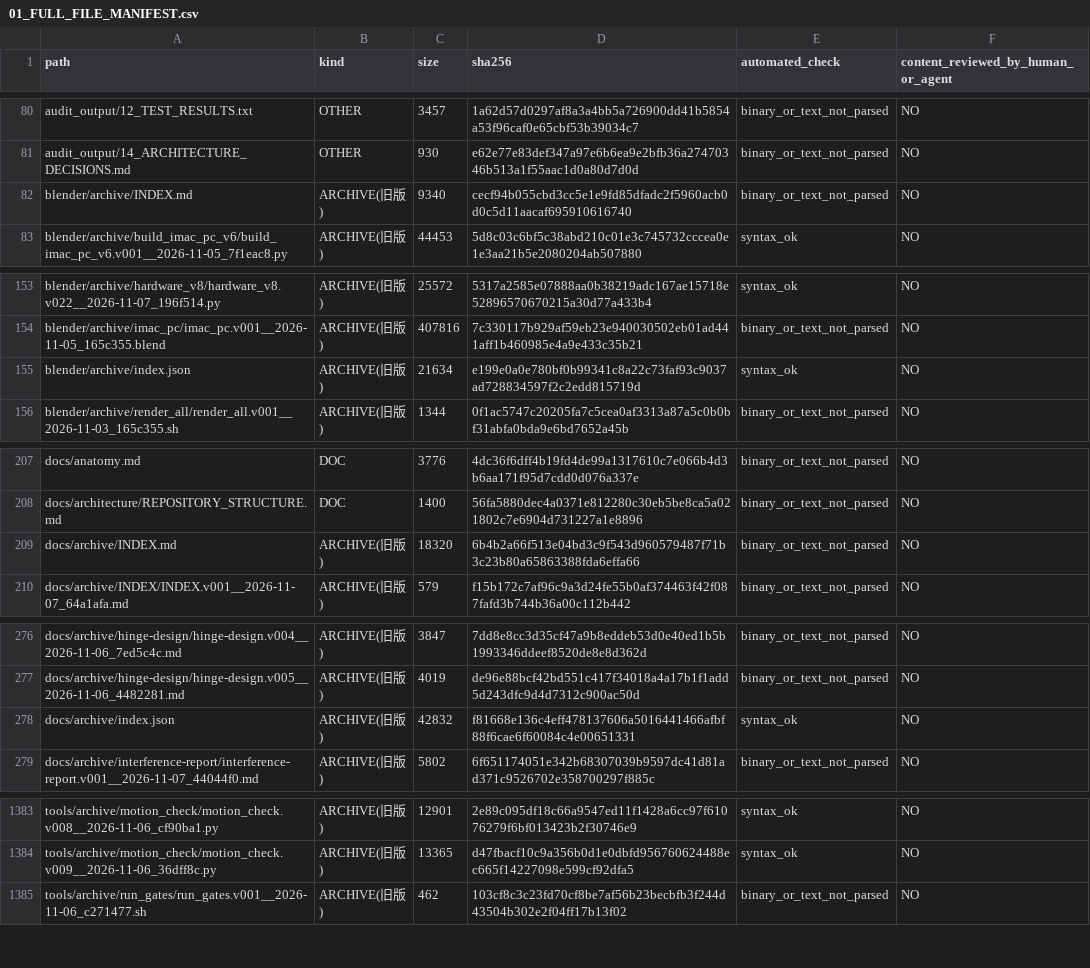
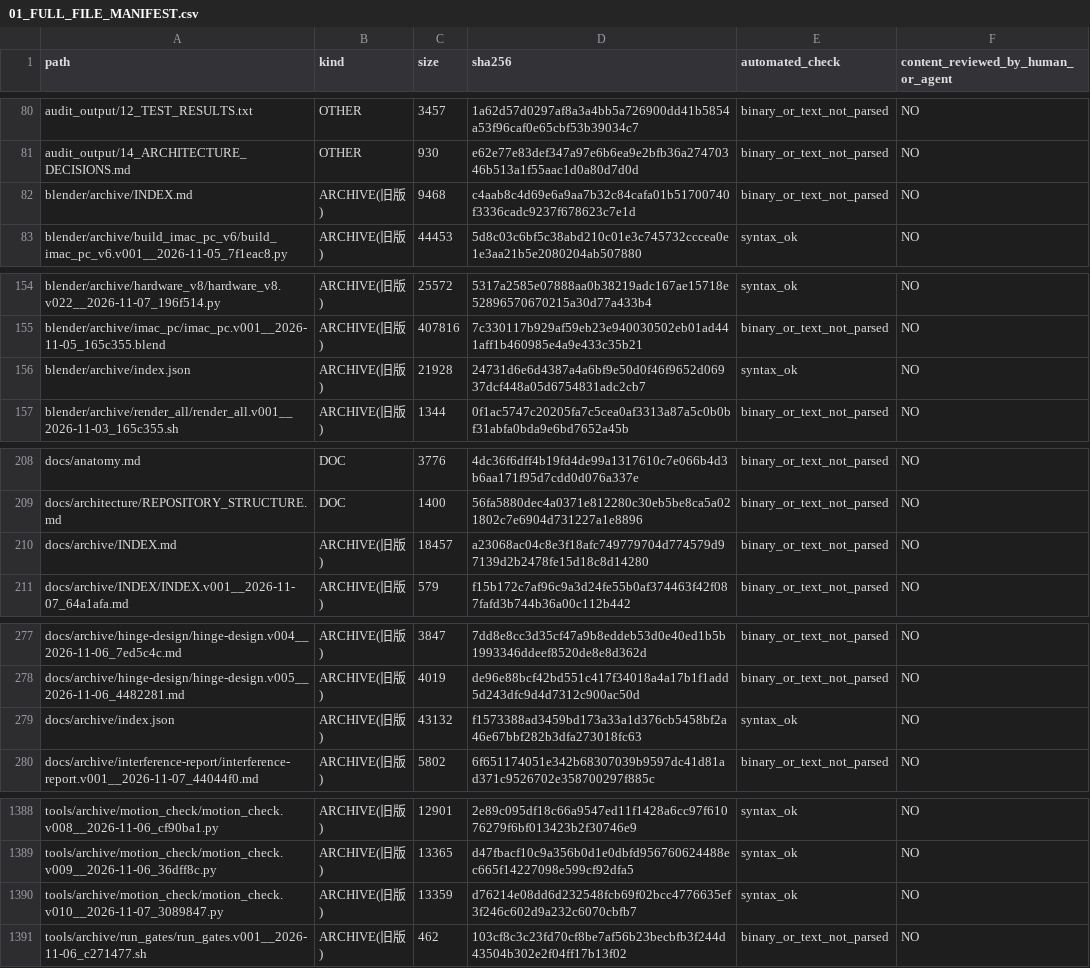
Before and after one commit to mai-ima/imac, a CSV file: audit_output/01_FULL_FILE_MANIFEST.csv, drawn as a sheet; only a part is shown, gaps mark what is left out; the diff covers the shown part only.

```diff
--- a/audit_output/01_FULL_FILE_MANIFEST.csv
+++ b/audit_output/01_FULL_FILE_MANIFEST.csv
@@ -81,3 +81,3 @@ audit_output/12_TEST_RESULTS.txt,OTHER,3457,1a62d57d0297af8a3a4bb5a726900dd41b58
 audit_output/14_ARCHITECTURE_DECISIONS.md,OTHER,930,e62e77e83def347a97e6b6ea9e2bfb36a27470346b513a1f55aac1d0a80d7d0d,binary_or_text_not_parsed,NO
-blender/archive/INDEX.md,ARCHIVE(旧版),9340,cecf94b055cbd3cc5e1e9fd85dfadc2f5960acb0d0c5d11aacaf695910616740,binary_or_text_not_parsed,NO
+blender/archive/INDEX.md,ARCHIVE(旧版),9468,c4aab8c4d69e6a9aa7b32c84cafa01b51700740f3336cadc9237f678623c7e1d,binary_or_text_not_parsed,NO
 blender/archive/build_imac_pc_v6/build_imac_pc_v6.v001__2026-11-05_7f1eac8.py,ARCHIVE(旧版),44453,5d8c03c6bf5c38abd210c01e3c745732cccea0e1e3aa21b5e2080204ab507880,syntax_ok,NO
@@ -154,3 +155,3 @@ blender/archive/hardware_v8/hardware_v8.v022__2026-11-07_196f514.py,ARCHIVE(旧
 blender/archive/imac_pc/imac_pc.v001__2026-11-05_165c355.blend,ARCHIVE(旧版),407816,7c330117b929af59eb23e940030502eb01ad441aff1b460985e4a9e433c35b21,binary_or_text_not_parsed,NO
-blender/archive/index.json,ARCHIVE(旧版),21634,e199e0a0e780bf0b99341c8a22c73faf93c9037ad728834597f2c2edd815719d,syntax_ok,NO
+blender/archive/index.json,ARCHIVE(旧版),21928,24731d6e6d4387a4a6bf9e50d0f46f9652d06937dcf448a05d6754831adc2cb7,syntax_ok,NO
 blender/archive/render_all/render_all.v001__2026-11-03_165c355.sh,ARCHIVE(旧版),1344,0f1ac5747c20205fa7c5cea0af3313a87a5c0b0bf31abfa0bda9e6bd7652a45b,binary_or_text_not_parsed,NO
@@ -208,3 +209,3 @@ docs/anatomy.md,DOC,3776,4dc36f6dff4b19fd4de99a1317610c7e066b4d3b6aa171f95d7cdd0
 docs/architecture/REPOSITORY_STRUCTURE.md,DOC,1400,56fa5880dec4a0371e812280c30eb5be8ca5a021802c7e6904d731227a1e8896,binary_or_text_not_parsed,NO
-docs/archive/INDEX.md,ARCHIVE(旧版),18320,6b4b2a66f513e04bd3c9f543d960579487f71b3c23b80a65863388fda6effa66,binary_or_text_not_parsed,NO
+docs/archive/INDEX.md,ARCHIVE(旧版),18457,a23068ac04c8e3f18afc749779704d774579d97139d2b2478fe15d18c8d14280,binary_or_text_not_parsed,NO
 docs/archive/INDEX/INDEX.v001__2026-11-07_64a1afa.md,ARCHIVE(旧版),579,f15b172c7af96c9a3d24fe55b0af374463f42f087fafd3b744b36a00c112b442,binary_or_text_not_parsed,NO
@@ -277,3 +278,3 @@ docs/archive/hinge-design/hinge-design.v004__2026-11-06_7ed5c4c.md,ARCHIVE(旧
 docs/archive/hinge-design/hinge-design.v005__2026-11-06_4482281.md,ARCHIVE(旧版),4019,de96e88bcf42bd551c417f34018a4a17b1f1add5d243dfc9d4d7312c900ac50d,binary_or_text_not_parsed,NO
-docs/archive/index.json,ARCHIVE(旧版),42832,f81668e136c4eff478137606a5016441466afbf88f6cae6f60084c4e00651331,syntax_ok,NO
+docs/archive/index.json,ARCHIVE(旧版),43132,f1573388ad3459bd173a33a1d376cb5458bf2a46e67bbf282b3dfa273018fc63,syntax_ok,NO
 docs/archive/interference-report/interference-report.v001__2026-11-07_44044f0.md,ARCHIVE(旧版),5802,6f651174051e342b68307039b9597dc41d81ad371c9526702e358700297f885c,binary_or_text_not_parsed,NO
@@ -1384,2 +1389,3 @@ tools/archive/motion_check/motion_check.v008__2026-11-06_cf90ba1.py,ARCHIVE(旧
 tools/archive/motion_check/motion_check.v009__2026-11-06_36dff8c.py,ARCHIVE(旧版),13365,d47fbacf10c9a356b0d1e0dbfd956760624488ec665f14227098e599cf92dfa5,syntax_ok,NO
+tools/archive/motion_check/motion_check.v010__2026-11-07_3089847.py,ARCHIVE(旧版),13359,d76214e08dd6d232548fcb69f02bcc4776635ef3f246c602d9a232c6070cbfb7,syntax_ok,NO
 tools/archive/run_gates/run_gates.v001__2026-11-06_c271477.sh,ARCHIVE(旧版),462,103cf8c3c23fd70cf8be7af56b23becbfb3f244d43504b302e2f04ff17b13f02,binary_or_text_not_parsed,NO
```
Also changed, not shown: 5 added rows and 12 edited cells elsewhere in this file.
